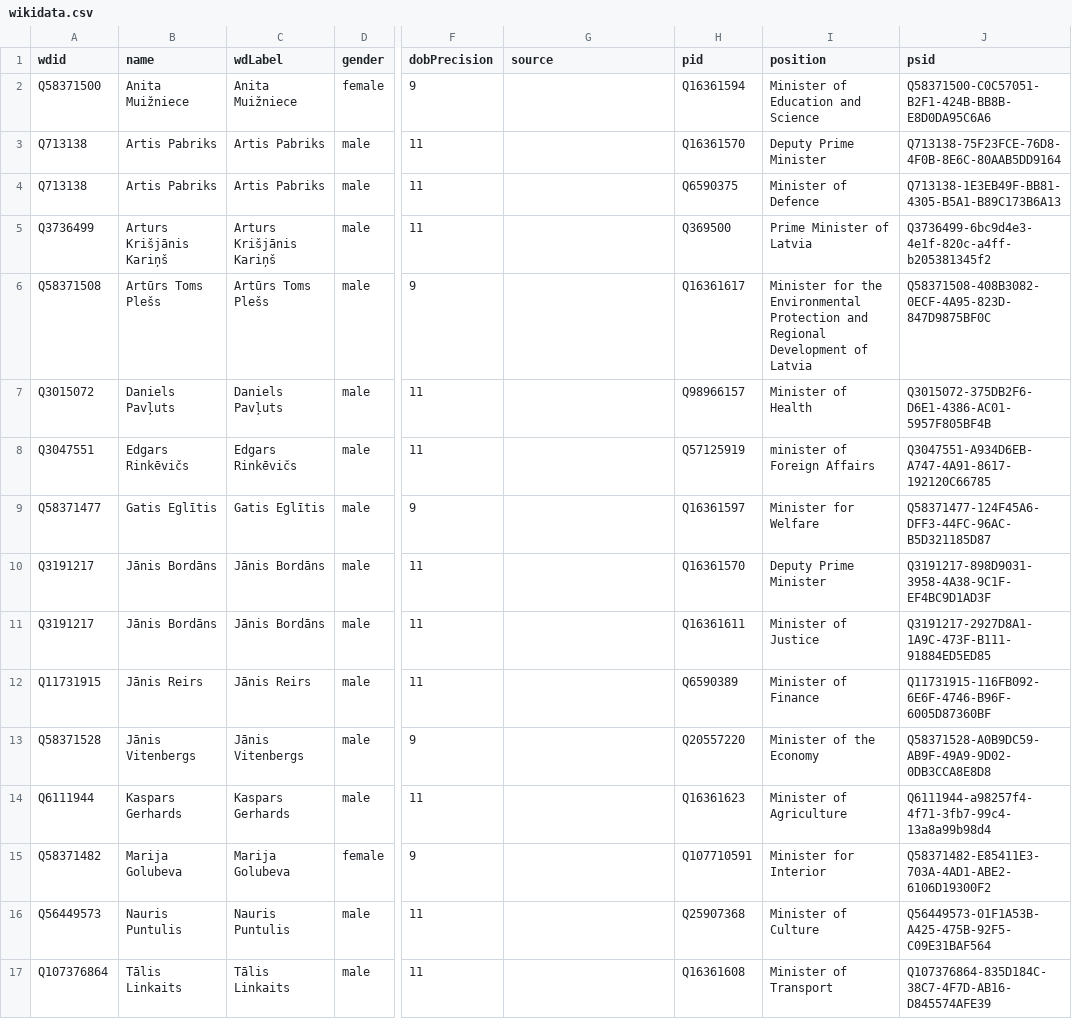
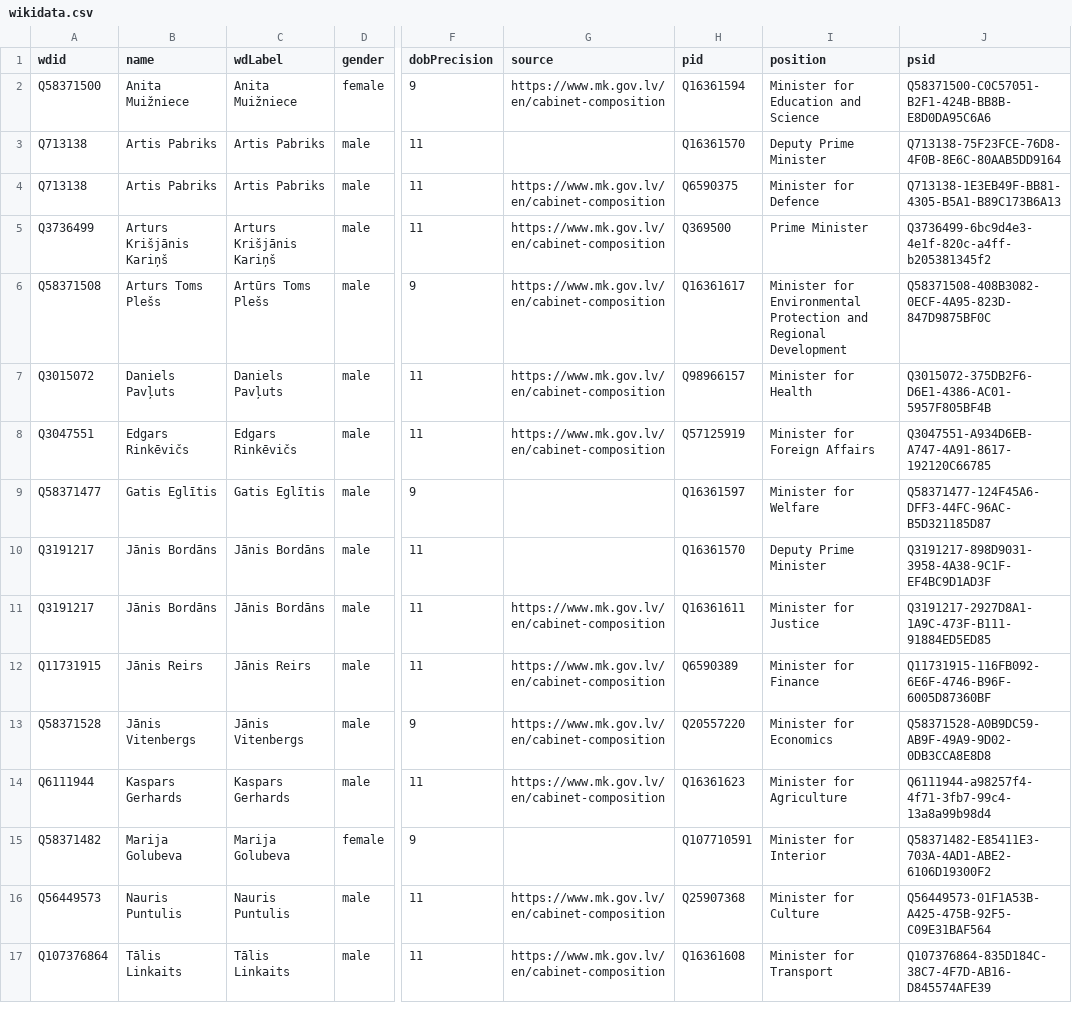
Before and after one commit to every-politician-scrapers/latvia-cabinet, a CSV file: data/wikidata.csv, drawn as a sheet; only a part is shown, gaps mark what is left out; the diff names each change by its address in the sheet, - before the commit and + after, or states it on an @@ line.

Commit message:
refresh data

```diff
--- a/data/wikidata.csv
+++ b/data/wikidata.csv
-G2 (source): (empty)
+G2 (source): https://www.mk.gov.lv/en/cabinet-composition
-I2 (position): Minister of Education and Science
+I2 (position): Minister for Education and Science
-G4:G8 (source): (empty)
+G4:G8 (source): https://www.mk.gov.lv/en/cabinet-composition
-I4 (position): Minister of Defence
+I4 (position): Minister for Defence
-I5 (position): Prime Minister of Latvia
+I5 (position): Prime Minister
-B6 (name): Artūrs Toms Plešs
+B6 (name): Arturs Toms Plešs
-I6 (position): Minister for the Environmental Protection and Regional Development of Latvia
+I6 (position): Minister for Environmental Protection and Regional Development
-I7 (position): Minister of Health
+I7 (position): Minister for Health
-I8 (position): minister of Foreign Affairs
+I8 (position): Minister for Foreign Affairs
-G11:G14 (source): (empty)
+G11:G14 (source): https://www.mk.gov.lv/en/cabinet-composition
-I11 (position): Minister of Justice
+I11 (position): Minister for Justice
-I12 (position): Minister of Finance
+I12 (position): Minister for Finance
-I13 (position): Minister of the Economy
+I13 (position): Minister for Economics
-I14 (position): Minister of Agriculture
+I14 (position): Minister for Agriculture
-G16:G17 (source): (empty)
+G16:G17 (source): https://www.mk.gov.lv/en/cabinet-composition
-I16 (position): Minister of Culture
+I16 (position): Minister for Culture
-I17 (position): Minister of Transport
+I17 (position): Minister for Transport
```
Also changed, not shown: 2 other files.
